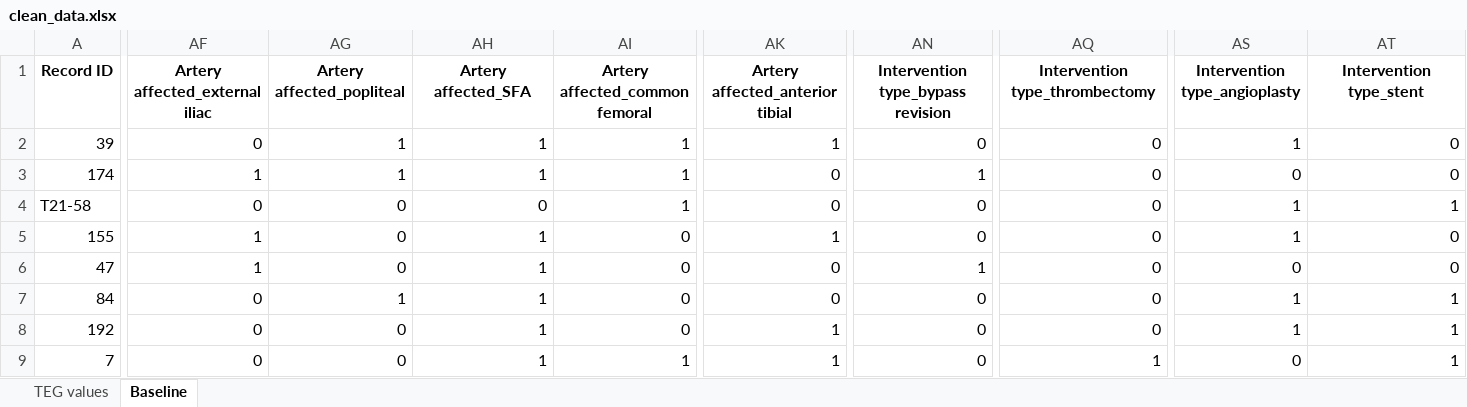
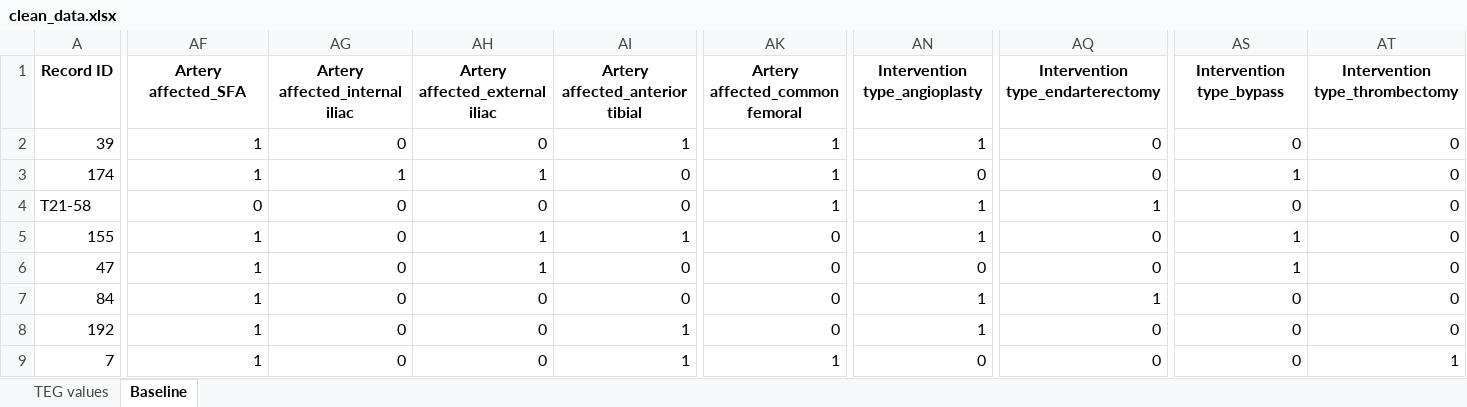
Before and after one commit to kstack21/CapstoneC2023, an Excel workbook: data/clean_data.xlsx, sheet Baseline, drawn as a sheet; only a part is shown, gaps mark what is left out; values as stored, in another font and other column widths than the file's, no borders; the diff covers the shown part only; the diff names each change by its address in the sheet, - before the commit and + after, or states it on an @@ line.

```diff
--- a/data/clean_data.xlsx (sheet Baseline)
+++ b/data/clean_data.xlsx (sheet Baseline)
-AF1: Artery affected_external iliac
+AF1: Artery affected_SFA
-AG1: Artery affected_popliteal
+AG1: Artery affected_internal iliac
-AH1: Artery affected_SFA
+AH1: Artery affected_external iliac
-AI1: Artery affected_common femoral
+AI1: Artery affected_anterior tibial
-AK1: Artery affected_anterior tibial
+AK1: Artery affected_common femoral
-AN1: Intervention type_bypass revision
+AN1: Intervention type_angioplasty
-AQ1: Intervention type_thrombectomy
+AQ1: Intervention type_endarterectomy
-AS1: Intervention type_angioplasty
+AS1: Intervention type_bypass
-AT1: Intervention type_stent
+AT1: Intervention type_thrombectomy
-AF2 (Artery affected_SFA): 0
+AF2 (Artery affected_SFA): 1
-AG2 (Artery affected_internal iliac): 1
+AG2 (Artery affected_internal iliac): 0
-AH2 (Artery affected_external iliac): 1
+AH2 (Artery affected_external iliac): 0
-AN2 (Intervention type_angioplasty): 0
+AN2 (Intervention type_angioplasty): 1
-AS2 (Intervention type_bypass): 1
+AS2 (Intervention type_bypass): 0
-AI3:AI4 (Artery affected_anterior tibial): 1
+AI3:AI4 (Artery affected_anterior tibial): 0
-AK3:AK4 (Artery affected_common femoral): 0
+AK3:AK4 (Artery affected_common femoral): 1
-AN3 (Intervention type_angioplasty): 1
+AN3 (Intervention type_angioplasty): 0
-AS3 (Intervention type_bypass): 0
+AS3 (Intervention type_bypass): 1
-AN4:AN5 (Intervention type_angioplasty): 0
+AN4:AN5 (Intervention type_angioplasty): 1
-AQ4 (Intervention type_endarterectomy): 0
+AQ4 (Intervention type_endarterectomy): 1
-AS4 (Intervention type_bypass): 1
+AS4 (Intervention type_bypass): 0
-AT4 (Intervention type_thrombectomy): 1
+AT4 (Intervention type_thrombectomy): 0
-AI5 (Artery affected_anterior tibial): 0
+AI5 (Artery affected_anterior tibial): 1
-AK5 (Artery affected_common femoral): 1
+AK5 (Artery affected_common femoral): 0
-AN6 (Intervention type_angioplasty): 1
+AN6 (Intervention type_angioplasty): 0
-AS6 (Intervention type_bypass): 0
+AS6 (Intervention type_bypass): 1
-AF7:AF9 (Artery affected_SFA): 0
+AF7:AF9 (Artery affected_SFA): 1
-AG7 (Artery affected_internal iliac): 1
+AG7 (Artery affected_internal iliac): 0
-AH7:AH9 (Artery affected_external iliac): 1
+AH7:AH9 (Artery affected_external iliac): 0
-AN7:AN8 (Intervention type_angioplasty): 0
+AN7:AN8 (Intervention type_angioplasty): 1
-AQ7 (Intervention type_endarterectomy): 0
+AQ7 (Intervention type_endarterectomy): 1
-AS7:AS8 (Intervention type_bypass): 1
+AS7:AS8 (Intervention type_bypass): 0
-AT7:AT8 (Intervention type_thrombectomy): 1
+AT7:AT8 (Intervention type_thrombectomy): 0
-AI8 (Artery affected_anterior tibial): 0
+AI8 (Artery affected_anterior tibial): 1
-AK8 (Artery affected_common femoral): 1
+AK8 (Artery affected_common femoral): 0
-AQ9 (Intervention type_endarterectomy): 1
+AQ9 (Intervention type_endarterectomy): 0
```
Also changed, not shown: 240 edited cells elsewhere in this sheet, sheet TEG values, data/extended_data.xlsx, data/merged_data.xlsx, 2 other files.
